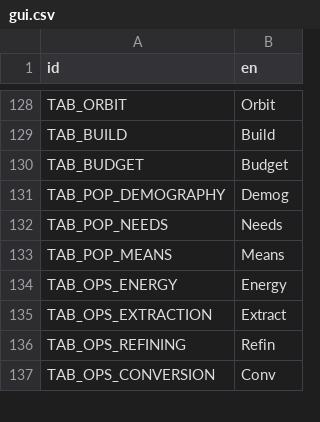
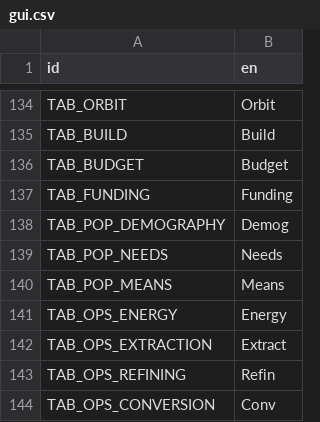
Before and after one commit to t2civ/astropolis_public, a CSV file: text/gui.csv, drawn as a sheet; only a part is shown, gaps mark what is left out; the diff covers the shown part only; the diff names each change by its address in the sheet, - before the commit and + after, or states it on an @@ line.

```diff
--- a/text/gui.csv
+++ b/text/gui.csv
+row 137: TAB_FUNDING | Funding
```
Also changed, not shown: 6 added rows elsewhere in this file, 2 other files.
